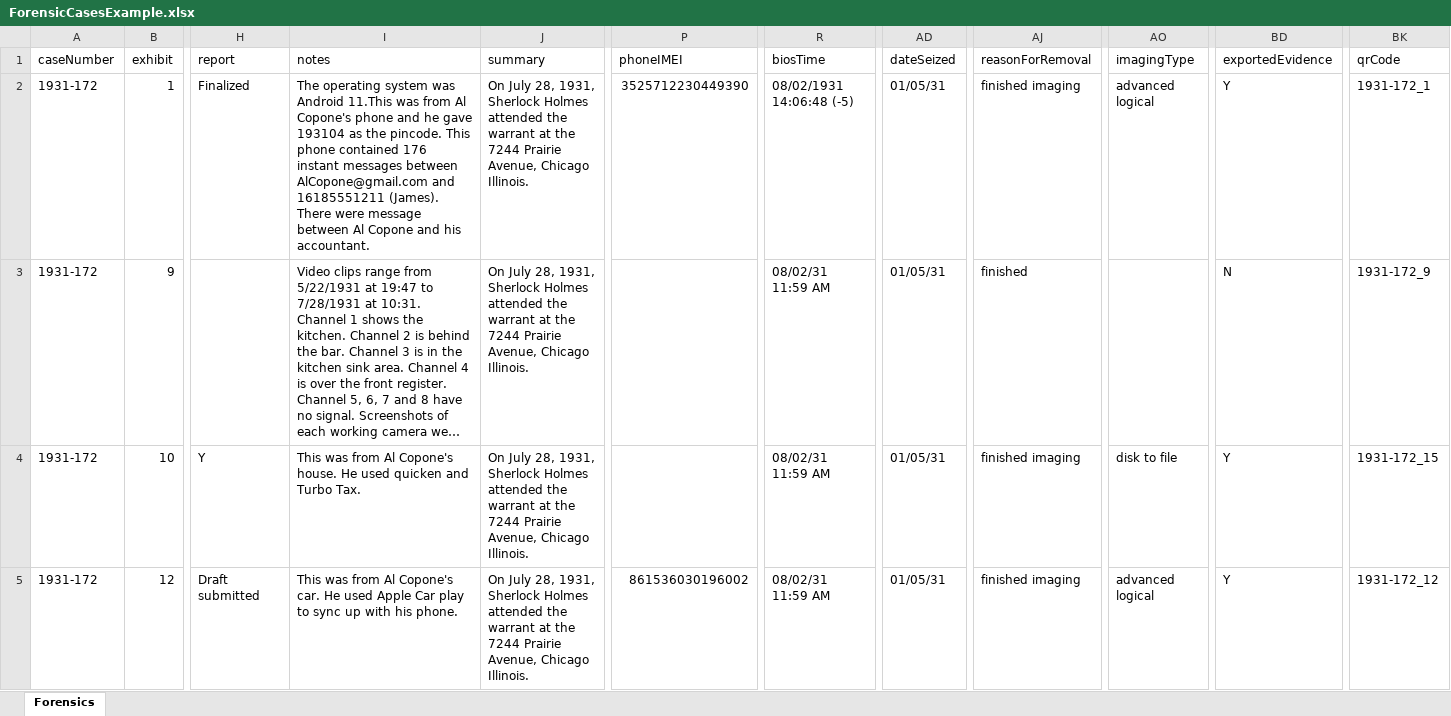
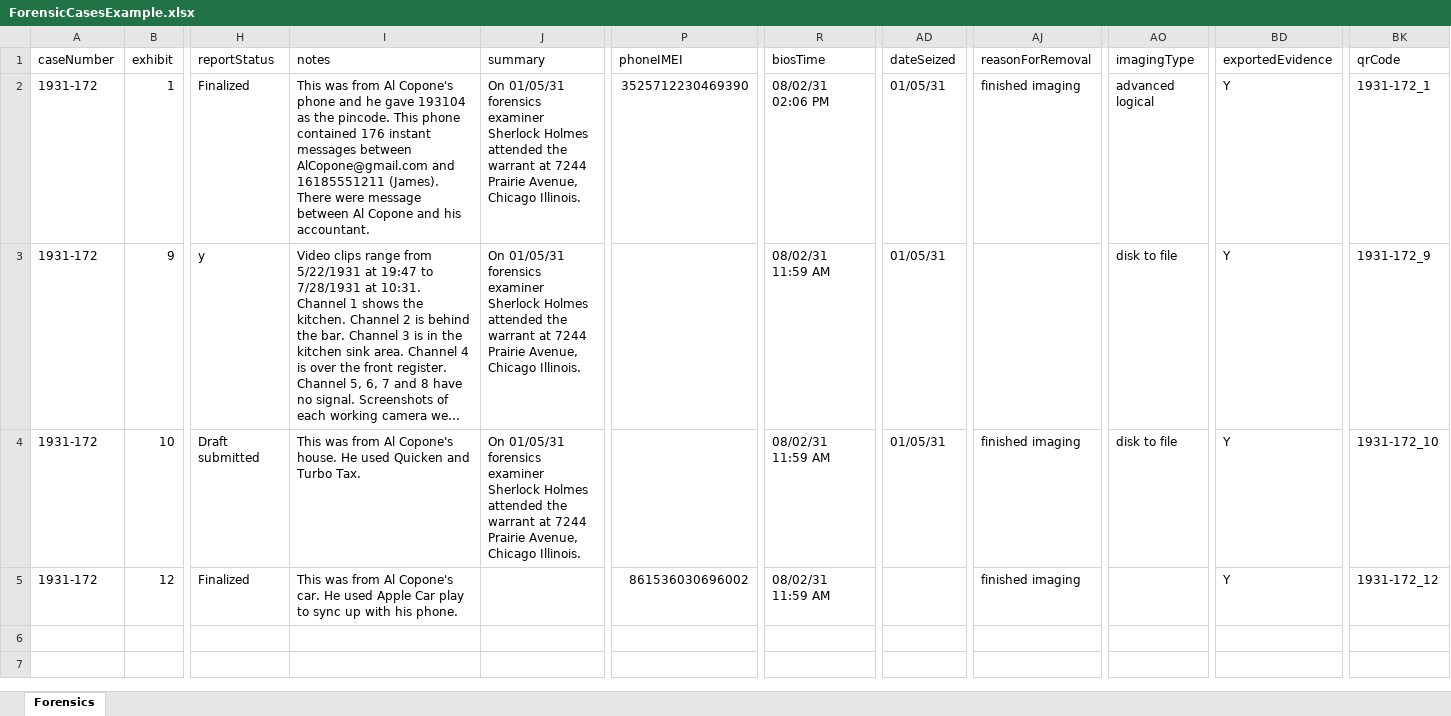
Before and after one commit to LincolnLandForensics/HodgePodge, an Excel workbook: ForensicCasesExample.xlsx, sheet Forensics, drawn as a sheet; only a part is shown, gaps mark what is left out; long unchanged cells end in …; values as stored, in another font and other column widths than the file's, no cell formats; the diff names each change by its address in the sheet, - before the commit and + after, or states it on an @@ line.

Commit message:
fine tuned reporting

```diff
--- a/ForensicCasesExample.xlsx (sheet Forensics)
+++ b/ForensicCasesExample.xlsx (sheet Forensics)
-H1: report
+H1: reportStatus
-I2 (notes): The operating system was Android 11.This was from…
+I2 (notes): This was from…
-J2:J4 (summary): On July 28, 1931, Sherlock Holmes attended the warrant at the 7244 Prairie…
+J2:J4 (summary): On 01/05/31 forensics examiner Sherlock Holmes attended the warrant at 7244 Prairie…
-P2 (phoneIMEI): 3525712230449390
+P2 (phoneIMEI): 3525712230469390
-R2 (biosTime): 08/02/1931 14:06:48 (-5)
+R2 (biosTime): 08/02/31 02:06 PM
-H3 (reportStatus): (empty)
+H3 (reportStatus): y
-AJ3 (reasonForRemoval): finished
+AJ3 (reasonForRemoval): (empty)
-AO3 (imagingType): (empty)
+AO3 (imagingType): disk to file
-BD3 (exportedEvidence): N
+BD3 (exportedEvidence): Y
-H4 (reportStatus): Y
+H4 (reportStatus): Draft submitted
-I4 (notes): …He used quicken and Turbo…
+I4 (notes): …He used Quicken and Turbo…
-BK4 (qrCode): 1931-172_15
+BK4 (qrCode): 1931-172_10
-H5 (reportStatus): Draft submitted
+H5 (reportStatus): Finalized
-J5 (summary): On July 28, 1931, Sherlock Holmes attended the warrant at the 7244 Prairie Avenue, Chicago Illinois.
+J5 (summary): (empty)
-P5 (phoneIMEI): 861536030196002
+P5 (phoneIMEI): 861536030696002
-AD5 (dateSeized): 01/05/31
+AD5 (dateSeized): (empty)
-AO5 (imagingType): advanced logical
+AO5 (imagingType): (empty)
```
Also changed, not shown: cell formats, 2 other files.
